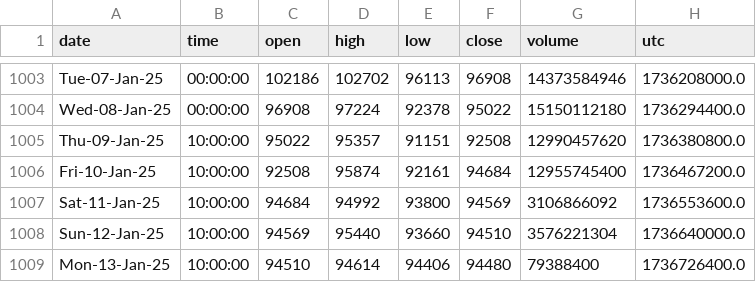
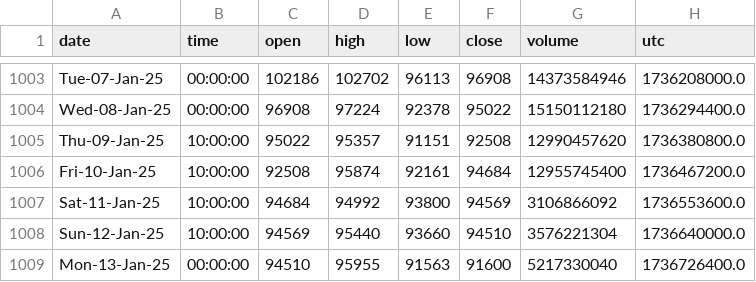
Before and after one commit to Mokoto-K/une-ai-competition, a CSV file: BTCUSDT_D_Data.csv, drawn as a sheet; only a part is shown, gaps mark what is left out.

```diff
--- a/BTCUSDT_D_Data.csv
+++ b/BTCUSDT_D_Data.csv
@@ -1008,2 +1008,2 @@ Sat-11-Jan-25,10:00:00,94684,94992,93800,94569,3106866092,1736553600.0
 Sun-12-Jan-25,10:00:00,94569,95440,93660,94510,3576221304,1736640000.0
-Mon-13-Jan-25,10:00:00,94510,94614,94406,94480,79388400,1736726400.0
+Mon-13-Jan-25,00:00:00,94510,95955,91563,91600,5217330040,1736726400.0
```
Also changed, not shown: 9 other files.
